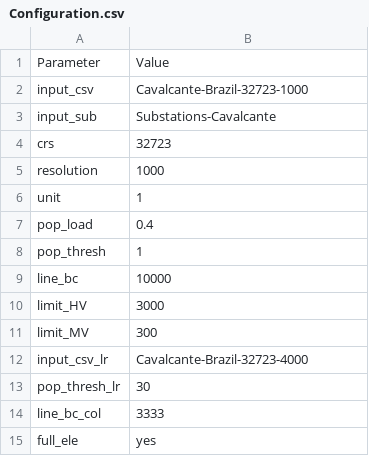
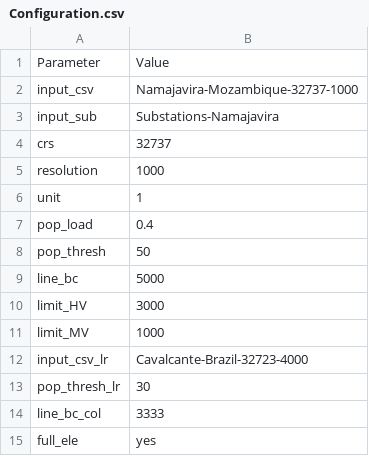
Before and after one commit to SilviaCorigliano/Gisele, a CSV file: Input/Configuration.csv, drawn as a sheet.

```diff
--- a/Input/Configuration.csv
+++ b/Input/Configuration.csv
@@ -1,5 +1,5 @@
 Parameter,Value
-input_csv,Cavalcante-Brazil-32723-1000
-input_sub,Substations-Cavalcante
-crs,32723
+input_csv,Namajavira-Mozambique-32737-1000
+input_sub,Substations-Namajavira
+crs,32737
 resolution,1000
@@ -7,6 +7,6 @@ unit,1
 pop_load,0.4
-pop_thresh,1
-line_bc,10000
+pop_thresh,50
+line_bc,5000
 limit_HV,3000
-limit_MV,300
+limit_MV,1000
 input_csv_lr,Cavalcante-Brazil-32723-4000
```
Also changed, not shown: 5 other files.
